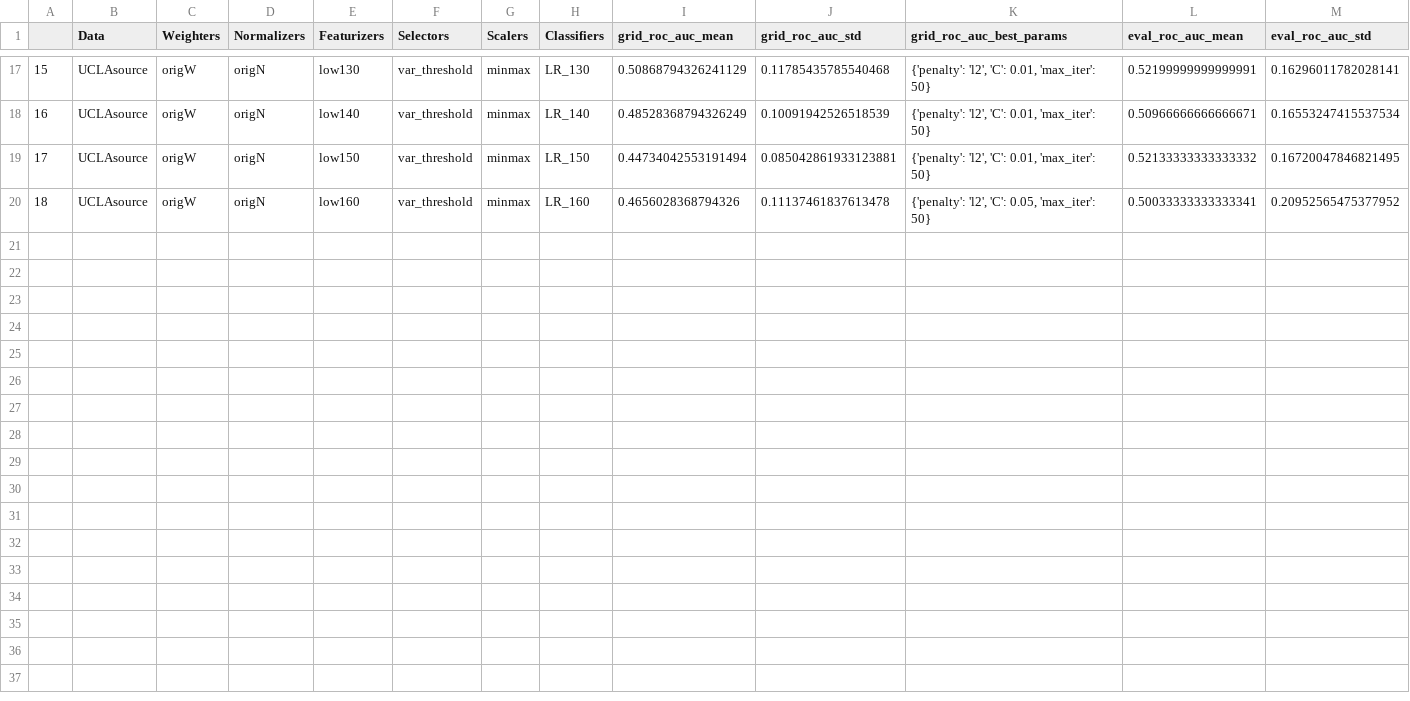
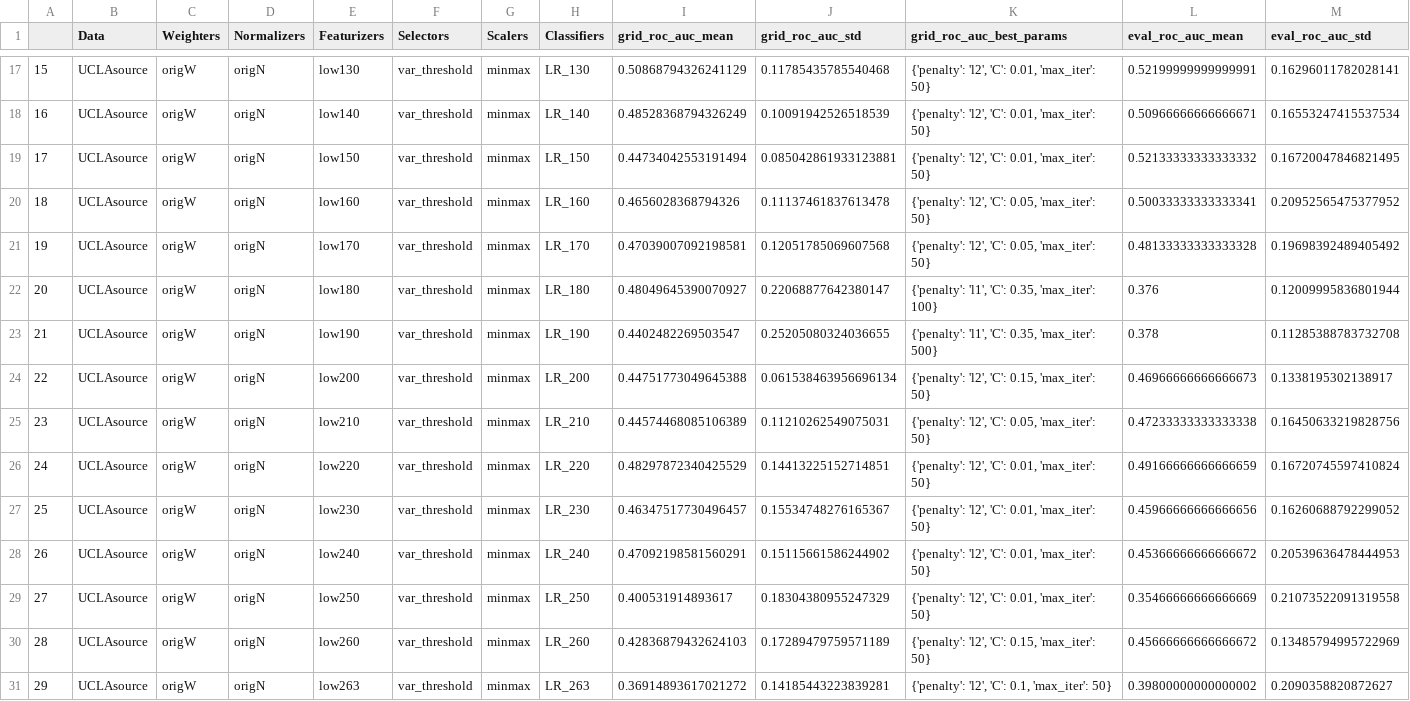
Before and after one commit to Tismoney/PRNI2016, a CSV file: Results/Ver3.7/result_79.csv, drawn as a sheet; only a part is shown, gaps mark what is left out; rows hold the shown columns only; the diff names each change by its address in the sheet, - before the commit and + after, or states it on an @@ line.

Commit message:
Save medium results

```diff
--- a/Results/Ver3.7/result_79.csv
+++ b/Results/Ver3.7/result_79.csv
+row 21: 19 | UCLAsource | origW | origN | low170 | var_threshold | minmax | LR_170 | 0.47039007092198581 | 0.12051785069607568 | {'penalty': 'l2', 'C': 0.05, 'max_iter': 50} | 0.48133333333333328 | 0.19698392489405492
+row 22: 20 | UCLAsource | origW | origN | low180 | var_threshold | minmax | LR_180 | 0.48049645390070927 | 0.22068877642380147 | {'penalty': 'l1', 'C': 0.35, 'max_iter': 100} | 0.376 | 0.12009995836801944
+row 23: 21 | UCLAsource | origW | origN | low190 | var_threshold | minmax | LR_190 | 0.4402482269503547 | 0.25205080324036655 | {'penalty': 'l1', 'C': 0.35, 'max_iter': 500} | 0.378 | 0.11285388783732708
+row 24: 22 | UCLAsource | origW | origN | low200 | var_threshold | minmax | LR_200 | 0.44751773049645388 | 0.061538463956696134 | {'penalty': 'l2', 'C': 0.15, 'max_iter': 50} | 0.46966666666666673 | 0.1338195302138917
+row 25: 23 | UCLAsource | origW | origN | low210 | var_threshold | minmax | LR_210 | 0.44574468085106389 | 0.11210262549075031 | {'penalty': 'l2', 'C': 0.05, 'max_iter': 50} | 0.47233333333333338 | 0.16450633219828756
+row 26: 24 | UCLAsource | origW | origN | low220 | var_threshold | minmax | LR_220 | 0.48297872340425529 | 0.14413225152714851 | {'penalty': 'l2', 'C': 0.01, 'max_iter': 50} | 0.49166666666666659 | 0.16720745597410824
+row 27: 25 | UCLAsource | origW | origN | low230 | var_threshold | minmax | LR_230 | 0.46347517730496457 | 0.15534748276165367 | {'penalty': 'l2', 'C': 0.01, 'max_iter': 50} | 0.45966666666666656 | 0.16260688792299052
+row 28: 26 | UCLAsource | origW | origN | low240 | var_threshold | minmax | LR_240 | 0.47092198581560291 | 0.15115661586244902 | {'penalty': 'l2', 'C': 0.01, 'max_iter': 50} | 0.45366666666666672 | 0.20539636478444953
+row 29: 27 | UCLAsource | origW | origN | low250 | var_threshold | minmax | LR_250 | 0.400531914893617 | 0.18304380955247329 | {'penalty': 'l2', 'C': 0.01, 'max_iter': 50} | 0.35466666666666669 | 0.21073522091319558
+row 30: 28 | UCLAsource | origW | origN | low260 | var_threshold | minmax | LR_260 | 0.42836879432624103 | 0.17289479759571189 | {'penalty': 'l2', 'C': 0.15, 'max_iter': 50} | 0.45666666666666672 | 0.13485794995722969
+row 31: 29 | UCLAsource | origW | origN | low263 | var_threshold | minmax | LR_263 | 0.36914893617021272 | 0.14185443223839281 | {'penalty': 'l2', 'C': 0.1, 'max_iter': 50} | 0.39800000000000002 | 0.2090358820872627
```
Also changed, not shown: 3 other files.
